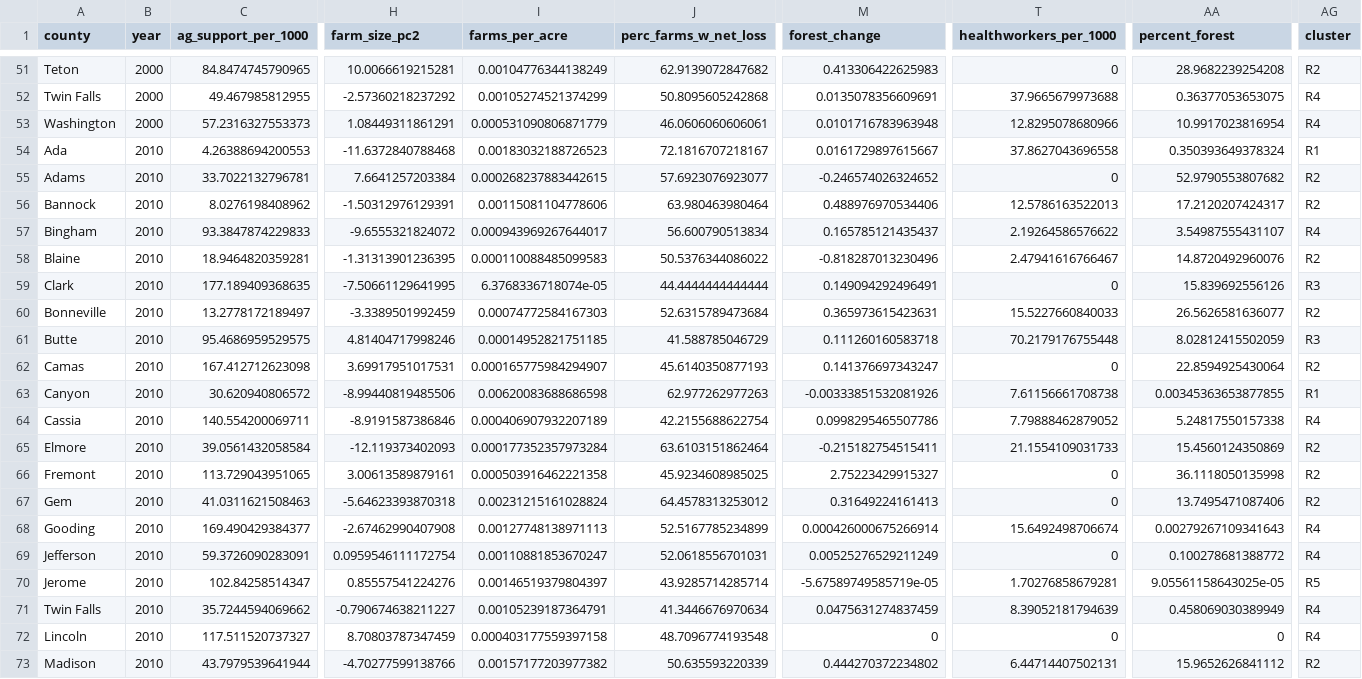
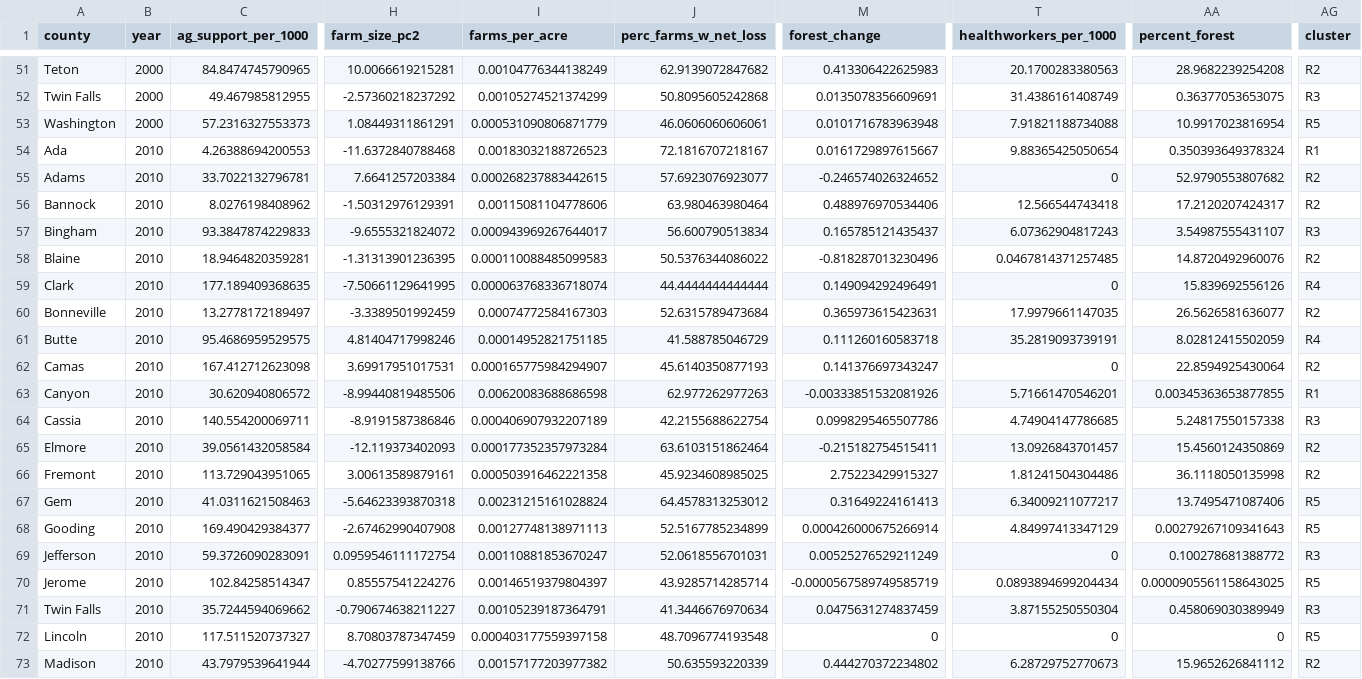
Before and after one commit to CarolynKoehn/Koehn_etal_2026_Farmland-loss-archetypes, a CSV file: data/model results/clust_dat_resource.csv, drawn as a sheet; only a part is shown, gaps mark what is left out; the diff covers the shown part only; the diff names each change by its address in the sheet, - before the commit and + after, or states it on an @@ line.

```diff
--- a/data/model results/clust_dat_resource.csv
+++ b/data/model results/clust_dat_resource.csv
-T51 (healthworkers_per_1000): 0
+T51 (healthworkers_per_1000): 20.1700283380563
-T52 (healthworkers_per_1000): 37.9665679973688
+T52 (healthworkers_per_1000): 31.4386161408749
-AG52 (cluster): R4
+AG52 (cluster): R3
-T53 (healthworkers_per_1000): 12.8295078680966
+T53 (healthworkers_per_1000): 7.91821188734088
-AG53 (cluster): R4
+AG53 (cluster): R5
-T54 (healthworkers_per_1000): 37.8627043696558
+T54 (healthworkers_per_1000): 9.88365425050654
-T56 (healthworkers_per_1000): 12.5786163522013
+T56 (healthworkers_per_1000): 12.566544743418
-T57 (healthworkers_per_1000): 2.19264586576622
+T57 (healthworkers_per_1000): 6.07362904817243
-AG57 (cluster): R4
+AG57 (cluster): R3
-T58 (healthworkers_per_1000): 2.47941616766467
+T58 (healthworkers_per_1000): 0.0467814371257485
-I59 (farms_per_acre): 6.3768336718074e-05
+I59 (farms_per_acre): 0.000063768336718074
-AG59 (cluster): R3
+AG59 (cluster): R4
-T60 (healthworkers_per_1000): 15.5227660840033
+T60 (healthworkers_per_1000): 17.9979661147035
-T61 (healthworkers_per_1000): 70.2179176755448
+T61 (healthworkers_per_1000): 35.2819093739191
-AG61 (cluster): R3
+AG61 (cluster): R4
-T63 (healthworkers_per_1000): 7.61156661708738
+T63 (healthworkers_per_1000): 5.71661470546201
-T64 (healthworkers_per_1000): 7.79888462879052
+T64 (healthworkers_per_1000): 4.74904147786685
-AG64 (cluster): R4
+AG64 (cluster): R3
-T65 (healthworkers_per_1000): 21.1554109031733
+T65 (healthworkers_per_1000): 13.0926843701457
-T66 (healthworkers_per_1000): 0
+T66 (healthworkers_per_1000): 1.81241504304486
-T67 (healthworkers_per_1000): 0
+T67 (healthworkers_per_1000): 6.34009211077217
-AG67 (cluster): R2
+AG67 (cluster): R5
-T68 (healthworkers_per_1000): 15.6492498706674
+T68 (healthworkers_per_1000): 4.84997413347129
-AG68 (cluster): R4
+AG68 (cluster): R5
-AG69 (cluster): R4
+AG69 (cluster): R3
-M70 (forest_change): -5.67589749585719e-05
+M70 (forest_change): -0.0000567589749585719
-T70 (healthworkers_per_1000): 1.70276858679281
+T70 (healthworkers_per_1000): 0.0893894699204434
-AA70 (percent_forest): 9.05561158643025e-05
+AA70 (percent_forest): 0.0000905561158643025
-T71 (healthworkers_per_1000): 8.39052181794639
+T71 (healthworkers_per_1000): 3.87155250550304
-AG71 (cluster): R4
+AG71 (cluster): R3
-AG72 (cluster): R4
+AG72 (cluster): R5
-T73 (healthworkers_per_1000): 6.44714407502131
+T73 (healthworkers_per_1000): 6.28729752770673
```
Also changed, not shown: 113 edited cells elsewhere in this file, data/bootstrap/Actors_var_sel.csv, data/model results/ci_clust_actors.csv, 8 other files.
